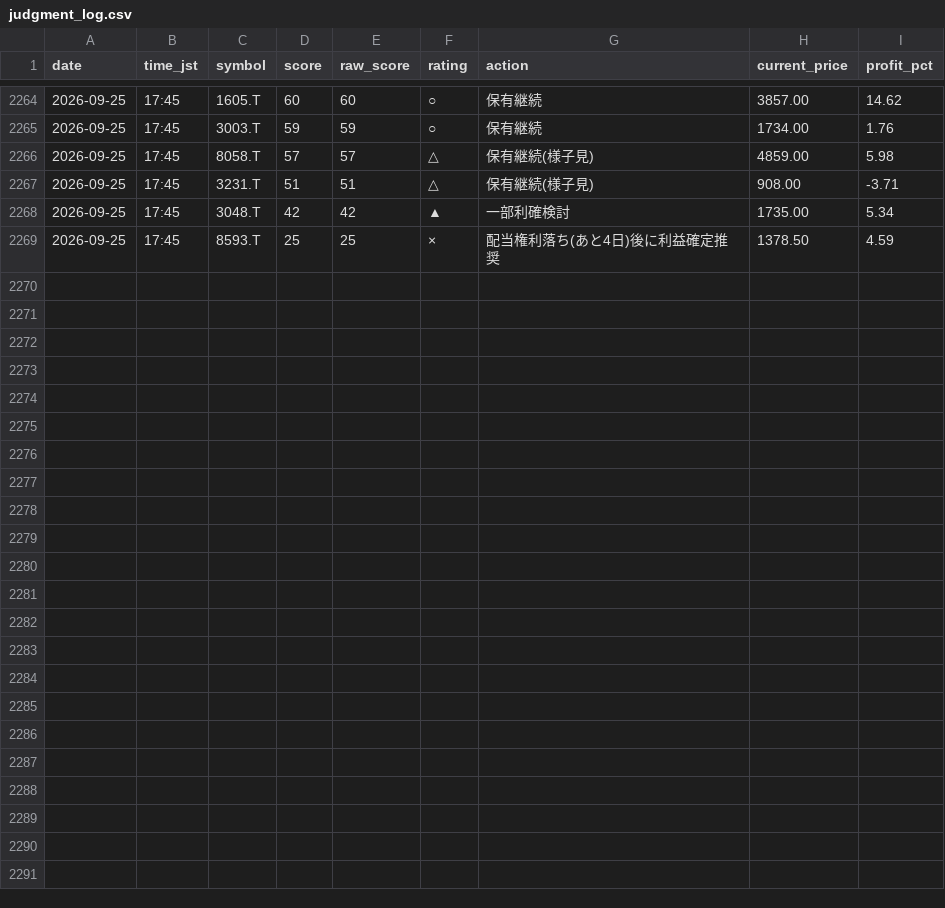
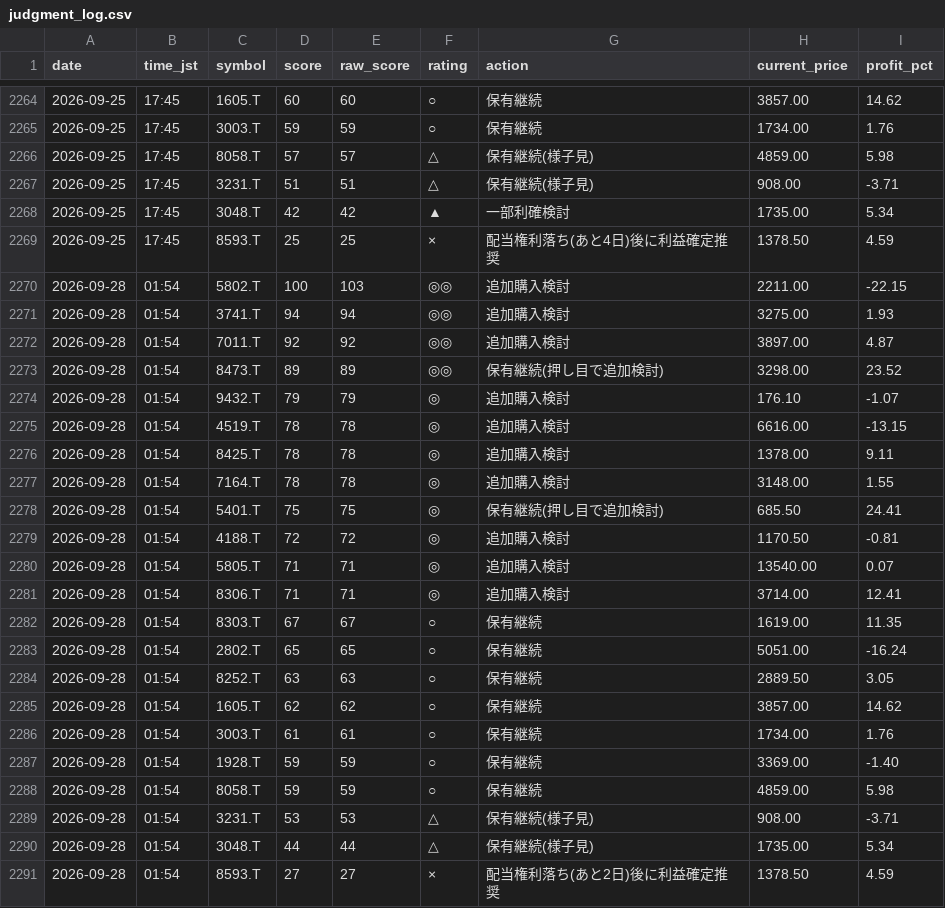
Before and after one commit to Maruko27o/stock-portfolio-analyzer, a CSV file: data/judgment_log.csv, drawn as a sheet; only a part is shown, gaps mark what is left out.

```diff
--- a/data/judgment_log.csv
+++ b/data/judgment_log.csv
@@ -2269 +2269,23 @@ date,time_jst,symbol,score,raw_score,rating,action,current_price,profit_pct
 2026-09-25,17:45,8593.T,25,25,×,配当権利落ち(あと4日)後に利益確定推奨,1378.50,4.59
+2026-09-28,01:54,5802.T,100,103,◎◎,追加購入検討,2211.00,-22.15
+2026-09-28,01:54,3741.T,94,94,◎◎,追加購入検討,3275.00,1.93
+2026-09-28,01:54,7011.T,92,92,◎◎,追加購入検討,3897.00,4.87
+2026-09-28,01:54,8473.T,89,89,◎◎,保有継続(押し目で追加検討),3298.00,23.52
+2026-09-28,01:54,9432.T,79,79,◎,追加購入検討,176.10,-1.07
+2026-09-28,01:54,4519.T,78,78,◎,追加購入検討,6616.00,-13.15
+2026-09-28,01:54,8425.T,78,78,◎,追加購入検討,1378.00,9.11
+2026-09-28,01:54,7164.T,78,78,◎,追加購入検討,3148.00,1.55
+2026-09-28,01:54,5401.T,75,75,◎,保有継続(押し目で追加検討),685.50,24.41
+2026-09-28,01:54,4188.T,72,72,◎,追加購入検討,1170.50,-0.81
+2026-09-28,01:54,5805.T,71,71,◎,追加購入検討,13540.00,0.07
+2026-09-28,01:54,8306.T,71,71,◎,追加購入検討,3714.00,12.41
+2026-09-28,01:54,8303.T,67,67,○,保有継続,1619.00,11.35
+2026-09-28,01:54,2802.T,65,65,○,保有継続,5051.00,-16.24
+2026-09-28,01:54,8252.T,63,63,○,保有継続,2889.50,3.05
+2026-09-28,01:54,1605.T,62,62,○,保有継続,3857.00,14.62
+2026-09-28,01:54,3003.T,61,61,○,保有継続,1734.00,1.76
+2026-09-28,01:54,1928.T,59,59,○,保有継続,3369.00,-1.40
+2026-09-28,01:54,8058.T,59,59,○,保有継続,4859.00,5.98
+2026-09-28,01:54,3231.T,53,53,△,保有継続(様子見),908.00,-3.71
+2026-09-28,01:54,3048.T,44,44,△,保有継続(様子見),1735.00,5.34
+2026-09-28,01:54,8593.T,27,27,×,配当権利落ち(あと2日)後に利益確定推奨,1378.50,4.59
```
Also changed, not shown: data/subscore_log.csv.
